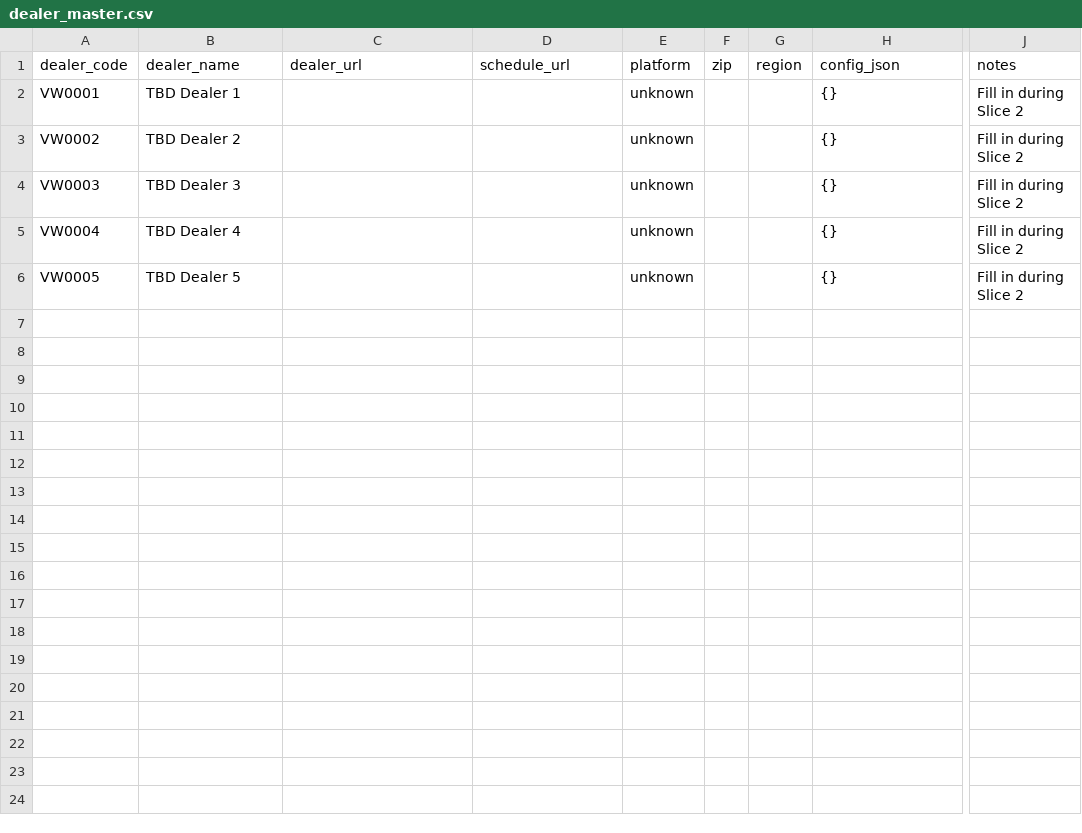
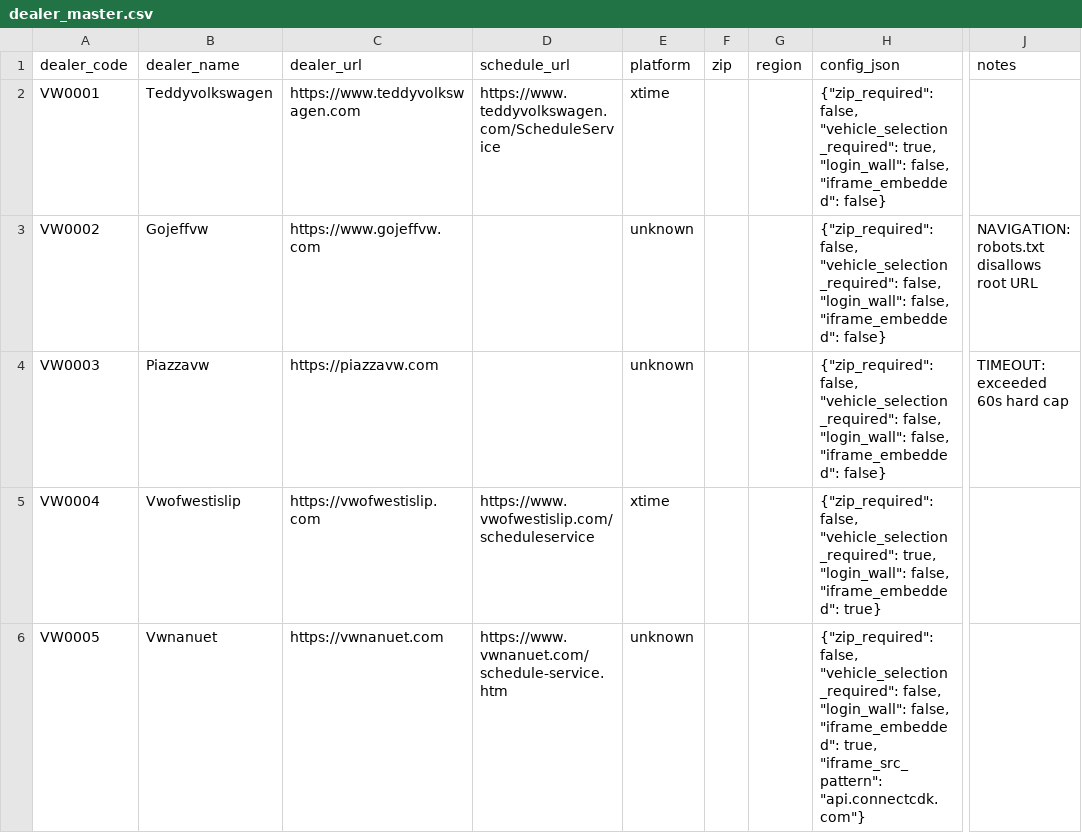
Before and after one commit to ColbyW11/noah-car-project, a CSV file: data/dealer_master.csv, drawn as a sheet; only a part is shown, gaps mark what is left out; the diff names each change by its address in the sheet, - before the commit and + after, or states it on an @@ line.

Commit message:
Slice 2: add platform detection and discover 5 pilot dealers
Discovery outcomes for VW0001-VW0005:
- VW0001 (Teddy VW): xtime
- VW0002 (Jeff VW): unknown - robots.txt disallows root URL
- VW0003 (Piazza VW): unknown - site hangs Chromium (anti-bot), 60s timeout
- VW0004 (VW of West Islip): xtime
- VW0005 (VW of Nanuet): unknown - CDK Global "VW SHIFT" scheduler
  (api.connectcdk.com iframe); candidate for a future platform enum entry.

Adds pure detect_platform_from_signals() + async detect_platform(page),
shared User-Agent and robots.txt cache in vw_scraper.http, and a reusable
scripts/discover_platforms.py CLI for batch discovery. Fixtures captured
under tests/fixtures/discovery/<dealer_code>/ for regression testing.

test_registry.py's starter-CSV assertion loosened: it no longer demands
Platform.UNKNOWN across the board since the CSV is now populated.

```diff
--- a/data/dealer_master.csv
+++ b/data/dealer_master.csv
-B2 (dealer_name): TBD Dealer 1
+B2 (dealer_name): Teddyvolkswagen
-C2 (dealer_url): (empty)
+C2 (dealer_url): https://www.teddyvolkswagen.com
-D2 (schedule_url): (empty)
+D2 (schedule_url): https://www.teddyvolkswagen.com/ScheduleService
-E2 (platform): unknown
+E2 (platform): xtime
-H2 (config_json): {}
+H2 (config_json): {"zip_required": false, "vehicle_selection_required": true, "login_wall": false, "iframe_embedded": false}
-J2 (notes): Fill in during Slice 2
+J2 (notes): (empty)
-B3 (dealer_name): TBD Dealer 2
+B3 (dealer_name): Gojeffvw
-C3 (dealer_url): (empty)
+C3 (dealer_url): https://www.gojeffvw.com
-H3:H4 (config_json): {}
+H3:H4 (config_json): {"zip_required": false, "vehicle_selection_required": false, "login_wall": false, "iframe_embedded": false}
-J3 (notes): Fill in during Slice 2
+J3 (notes): NAVIGATION: robots.txt disallows root URL
-B4 (dealer_name): TBD Dealer 3
+B4 (dealer_name): Piazzavw
-C4 (dealer_url): (empty)
+C4 (dealer_url): https://piazzavw.com
-J4 (notes): Fill in during Slice 2
+J4 (notes): TIMEOUT: exceeded 60s hard cap
-B5 (dealer_name): TBD Dealer 4
+B5 (dealer_name): Vwofwestislip
-C5 (dealer_url): (empty)
+C5 (dealer_url): https://vwofwestislip.com
-D5 (schedule_url): (empty)
+D5 (schedule_url): https://www.vwofwestislip.com/scheduleservice
-E5 (platform): unknown
+E5 (platform): xtime
-H5 (config_json): {}
+H5 (config_json): {"zip_required": false, "vehicle_selection_required": true, "login_wall": false, "iframe_embedded": true}
-J5:J6 (notes): Fill in during Slice 2
+J5:J6 (notes): (empty)
-B6 (dealer_name): TBD Dealer 5
+B6 (dealer_name): Vwnanuet
-C6 (dealer_url): (empty)
+C6 (dealer_url): https://vwnanuet.com
-D6 (schedule_url): (empty)
+D6 (schedule_url): https://www.vwnanuet.com/schedule-service.htm
-H6 (config_json): {}
+H6 (config_json): {"zip_required": false, "vehicle_selection_required": false, "login_wall": false, "iframe_embedded": true, "iframe_src_pattern": "api.connectcdk.com"}
```
Also changed, not shown: 21 other files.
